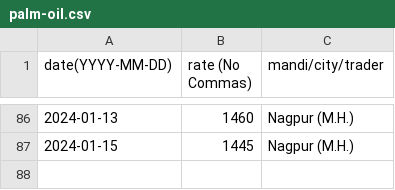
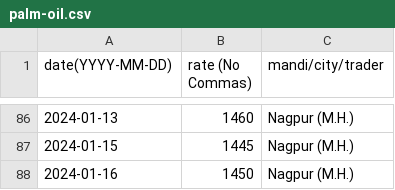
Before and after one commit to khoj-app/news, a CSV file: static/rates/palm-oil.csv, drawn as a sheet; only a part is shown, gaps mark what is left out.

Commit message:
Update palm-oil.csv

```diff
--- a/static/rates/palm-oil.csv
+++ b/static/rates/palm-oil.csv
@@ -87 +87,2 @@ date(YYYY-MM-DD), rate (No Commas), mandi/city/trader
 2024-01-15, 1445, Nagpur (M.H.)
+2024-01-16, 1450, Nagpur (M.H.)
```
